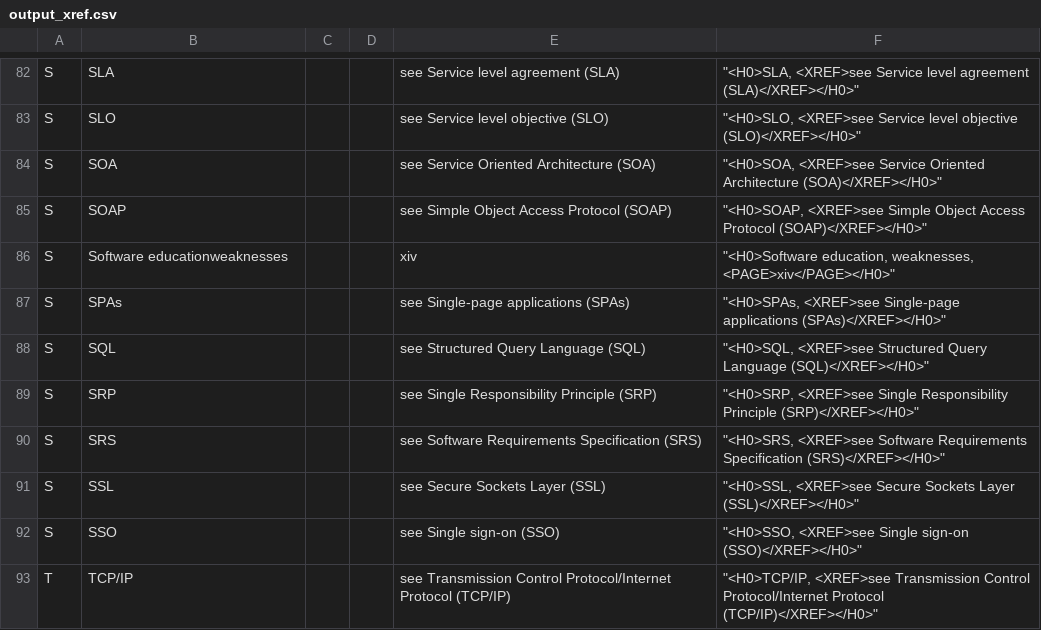
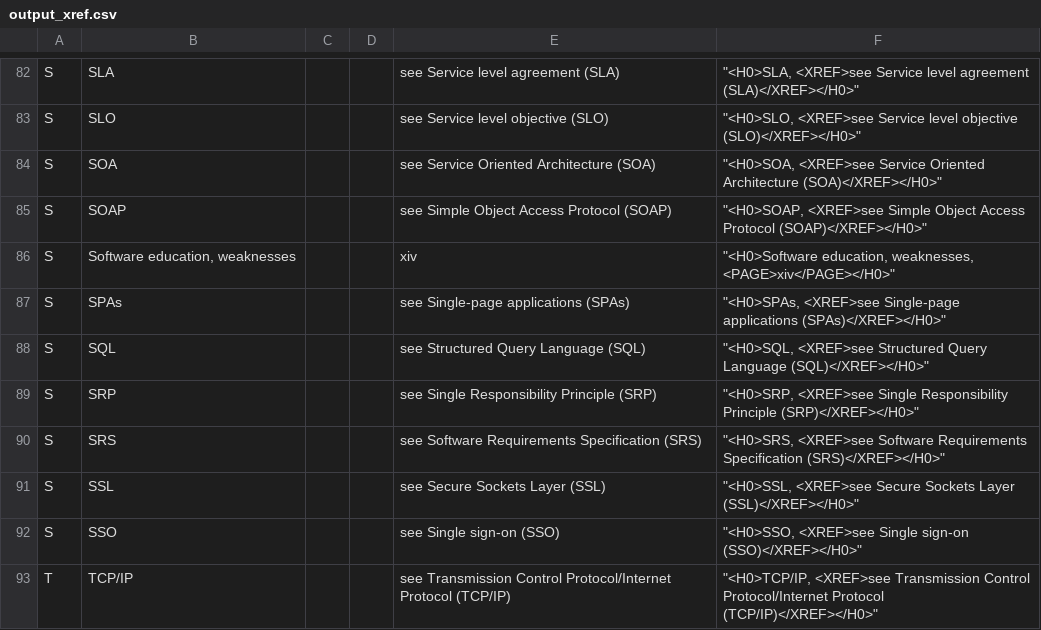
Before and after one commit to yggie/AV--ESaaS-Textbook-Index-Parsing, a CSV file: output_xref.csv, drawn as a sheet; only a part is shown, gaps mark what is left out.

```diff
--- a/output_xref.csv
+++ b/output_xref.csv
@@ -85,3 +85,3 @@ S,SOA,,,see Service Oriented Architecture (SOA),"""<H0>SOA, <XREF>see Service Or
 S,SOAP,,,see Simple Object Access Protocol (SOAP),"""<H0>SOAP, <XREF>see Simple Object Access Protocol (SOAP)</XREF></H0>"""
-S,Software educationweaknesses,,,xiv,"""<H0>Software education, weaknesses, <PAGE>xiv</PAGE></H0>"""
+S,"Software education, weaknesses",,,xiv,"""<H0>Software education, weaknesses, <PAGE>xiv</PAGE></H0>"""
 S,SPAs,,,see Single-page applications (SPAs),"""<H0>SPAs, <XREF>see Single-page applications (SPAs)</XREF></H0>"""
```
Also changed, not shown: output_index.csv, 1 other file.
